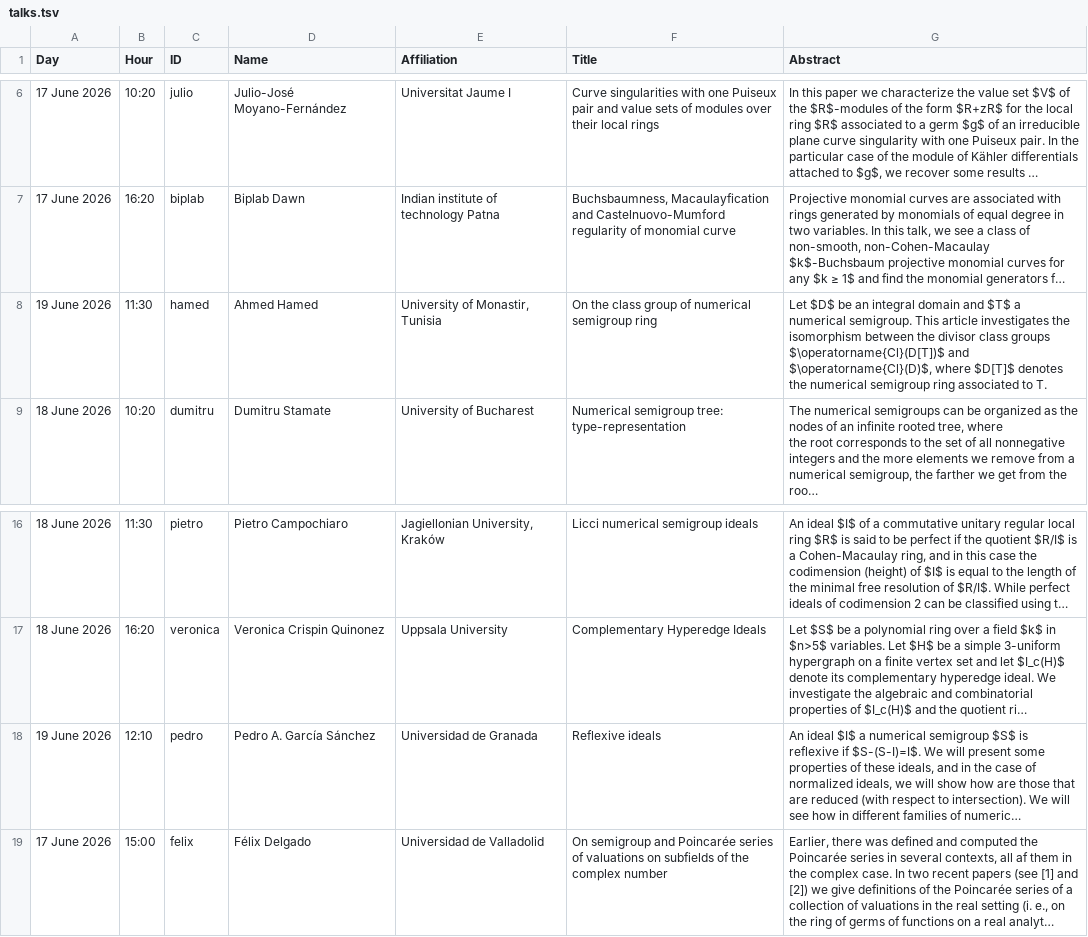
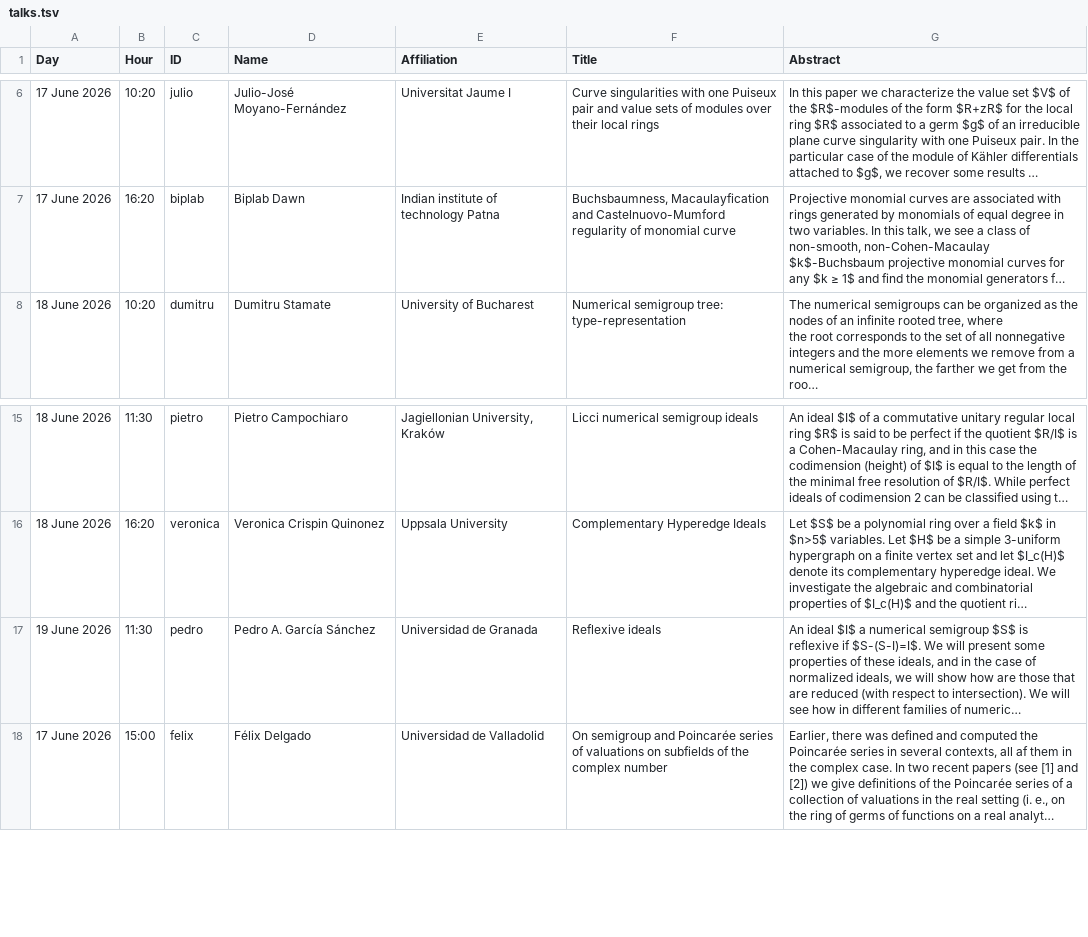
Before and after one commit to numerical-semigroups/vsgs-2026, a TSV file: talks.tsv, drawn as a sheet; only a part is shown, gaps mark what is left out; long unchanged cells end in …; removed rows and columns are numbered as before the commit, all else as after; the diff names each change by its address in the sheet, - before the commit and + after, or states it on an @@ line.

Commit message:
remove Hamed

```diff
--- a/talks.tsv
+++ b/talks.tsv
-row 8: 19 June 2026 | 11:30 | hamed | Ahmed Hamed | University of Monastir, Tunisia | On the class group of numerical semigroup ring | Let $D$ be an integral domain and $T$ a numerical semigroup. This article investigates the isomorphism between the divisor class groups $\operatorname{Cl}(D[T])$ and $\operatorname{Cl}(D)$, where $D[T]$ denotes the numerical semigroup ring associated to T.
-B17 (Hour): 12:10
+B17 (Hour): 11:30
```
Also changed, not shown: 1 other file.
